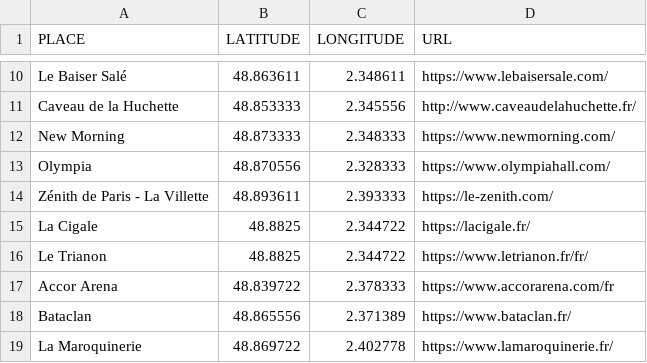
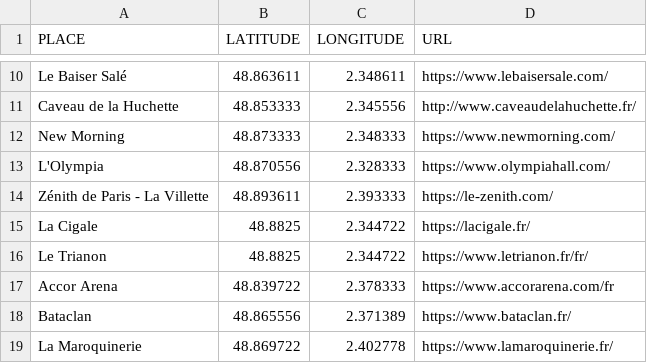
Before and after one commit to agrignard/WhatsNext, a CSV file: www/data/places/sources/paris_place.csv, drawn as a sheet; only a part is shown, gaps mark what is left out.

```diff
--- a/www/data/places/sources/paris_place.csv
+++ b/www/data/places/sources/paris_place.csv
@@ -12,3 +12,3 @@ Caveau de la Huchette, 48.853333, 2.345556, http://www.caveaudelahuchette.fr/
 New Morning, 48.873333, 2.348333, https://www.newmorning.com/
-Olympia, 48.870556, 2.328333, https://www.olympiahall.com/
+L'Olympia, 48.870556, 2.328333, https://www.olympiahall.com/
 Zénith de Paris - La Villette, 48.893611, 2.393333, https://le-zenith.com/
```
Also changed, not shown: www/data/places/sources/lyon_place.csv, 5 other files.
